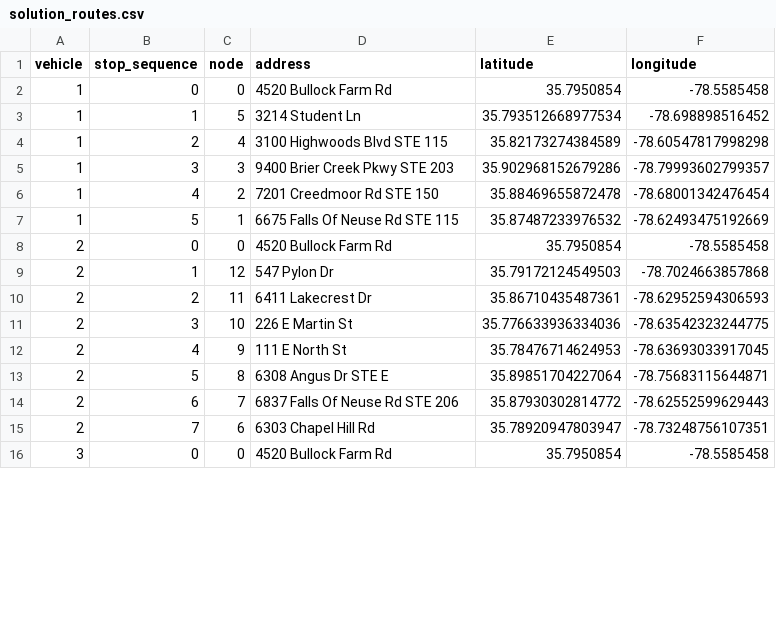
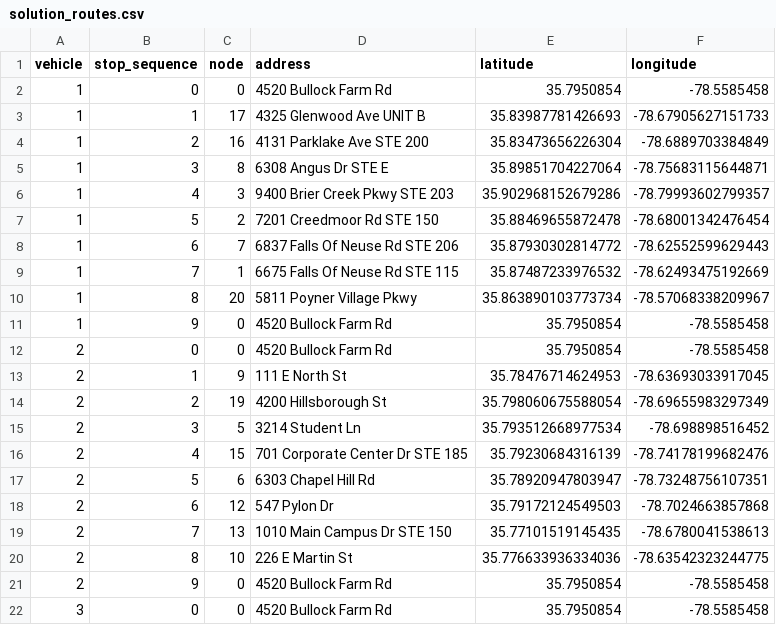
Before and after one commit to grant-jones1/raleigh-delivery-optimizer, a CSV file: data/solution_routes.csv, drawn as a sheet; only a part is shown; the diff covers the shown part only.

```diff
--- a/data/solution_routes.csv
+++ b/data/solution_routes.csv
@@ -2,15 +2,21 @@ vehicle,stop_sequence,node,address,latitude,longitude
 1,0,0,4520 Bullock Farm Rd,35.7950854,-78.5585458
-1,1,5,3214 Student Ln,35.793512668977534,-78.698898516452
-1,2,4,3100 Highwoods Blvd STE 115,35.82173274384589,-78.60547817998298
-1,3,3,9400 Brier Creek Pkwy STE 203,35.902968152679286,-78.79993602799357
-1,4,2,7201 Creedmoor Rd STE 150,35.88469655872478,-78.68001342476454
-1,5,1,6675 Falls Of Neuse Rd STE 115,35.87487233976532,-78.62493475192669
+1,1,17,4325 Glenwood Ave UNIT B,35.83987781426693,-78.67905627151733
+1,2,16,4131 Parklake Ave STE 200,35.83473656226304,-78.6889703384849
+1,3,8,6308 Angus Dr STE E,35.89851704227064,-78.75683115644871
+1,4,3,9400 Brier Creek Pkwy STE 203,35.902968152679286,-78.79993602799357
+1,5,2,7201 Creedmoor Rd STE 150,35.88469655872478,-78.68001342476454
+1,6,7,6837 Falls Of Neuse Rd STE 206,35.87930302814772,-78.62552599629443
+1,7,1,6675 Falls Of Neuse Rd STE 115,35.87487233976532,-78.62493475192669
+1,8,20,5811 Poyner Village Pkwy,35.863890103773734,-78.57068338209967
+1,9,0,4520 Bullock Farm Rd,35.7950854,-78.5585458
 2,0,0,4520 Bullock Farm Rd,35.7950854,-78.5585458
-2,1,12,547 Pylon Dr,35.79172124549503,-78.7024663857868
-2,2,11,6411 Lakecrest Dr,35.86710435487361,-78.62952594306593
-2,3,10,226 E Martin St,35.776633936334036,-78.63542323244775
-2,4,9,111 E North St,35.78476714624953,-78.63693033917045
-2,5,8,6308 Angus Dr STE E,35.89851704227064,-78.75683115644871
-2,6,7,6837 Falls Of Neuse Rd STE 206,35.87930302814772,-78.62552599629443
-2,7,6,6303 Chapel Hill Rd,35.78920947803947,-78.73248756107351
+2,1,9,111 E North St,35.78476714624953,-78.63693033917045
+2,2,19,4200 Hillsborough St,35.798060675588054,-78.69655983297349
+2,3,5,3214 Student Ln,35.793512668977534,-78.698898516452
+2,4,15,701 Corporate Center Dr STE 185,35.79230684316139,-78.74178199682476
+2,5,6,6303 Chapel Hill Rd,35.78920947803947,-78.73248756107351
+2,6,12,547 Pylon Dr,35.79172124549503,-78.7024663857868
+2,7,13,1010 Main Campus Dr STE 150,35.77101519145435,-78.6780041538613
+2,8,10,226 E Martin St,35.776633936334036,-78.63542323244775
+2,9,0,4520 Bullock Farm Rd,35.7950854,-78.5585458
 3,0,0,4520 Bullock Farm Rd,35.7950854,-78.5585458
```
Also changed, not shown: 1 added row, 4 removed rows and 13 edited cells elsewhere in this file, data/sample_stops.csv, 1 other file.
